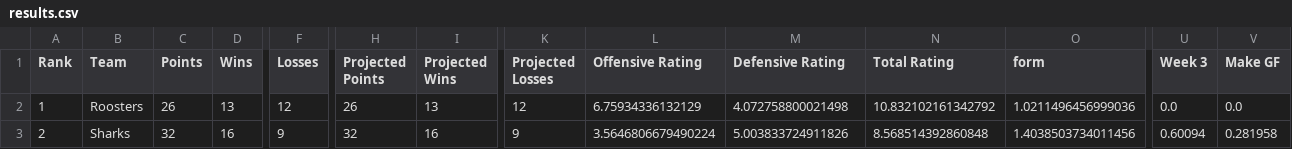
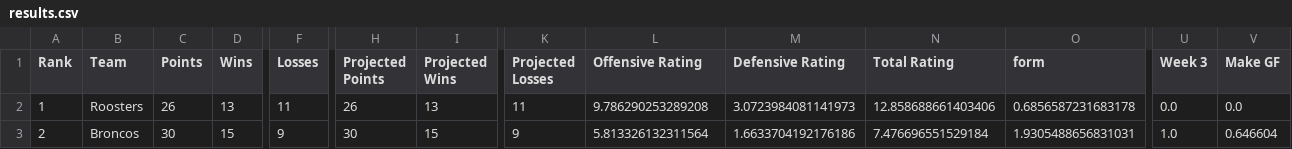
Before and after one commit to BroncosSabres/BSmachine, a CSV file: data/Round28/results.csv, drawn as a sheet; only a part is shown, gaps mark what is left out; the diff covers the shown part only; the diff names each change by its address in the sheet, - before the commit and + after, or states it on an @@ line.

Commit message:
Finals week 1, 2025, attempt 2

```diff
--- a/data/Round28/results.csv
+++ b/data/Round28/results.csv
-F2 (Losses): 12
+F2 (Losses): 11
-K2 (Projected Losses): 12
+K2 (Projected Losses): 11
-L2 (Offensive Rating): 6.75934336132129
+L2 (Offensive Rating): 9.786290253289208
-M2 (Defensive Rating): 4.072758800021498
+M2 (Defensive Rating): 3.0723984081141973
-N2 (Total Rating): 10.832102161342792
+N2 (Total Rating): 12.858688661403406
-O2 (form): 1.0211496456999036
+O2 (form): 0.6856587231683178
-B3 (Team): Sharks
+B3 (Team): Broncos
-C3 (Points): 32
+C3 (Points): 30
-D3 (Wins): 16
+D3 (Wins): 15
-H3 (Projected Points): 32
+H3 (Projected Points): 30
-I3 (Projected Wins): 16
+I3 (Projected Wins): 15
-L3 (Offensive Rating): 3.5646806679490224
+L3 (Offensive Rating): 5.813326132311564
-M3 (Defensive Rating): 5.003833724911826
+M3 (Defensive Rating): 1.6633704192176186
-N3 (Total Rating): 8.568514392860848
+N3 (Total Rating): 7.476696551529184
-O3 (form): 1.4038503734011456
+O3 (form): 1.9305488656831031
-U3 (Week 3): 0.60094
+U3 (Week 3): 1.0
-V3 (Make GF): 0.281958
+V3 (Make GF): 0.646604
```
Also changed, not shown: 136 edited cells elsewhere in this file, 1 other file.
